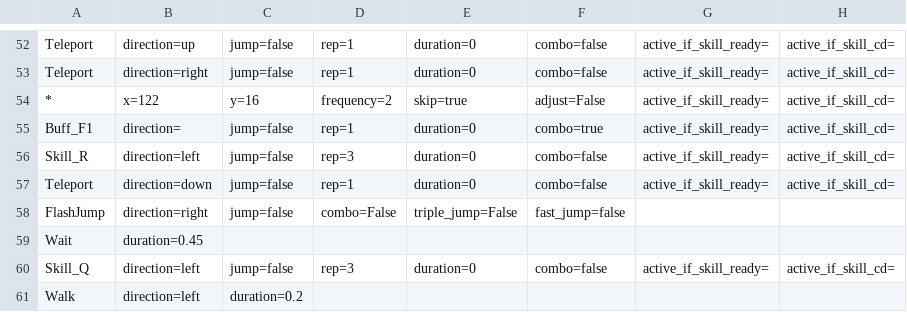
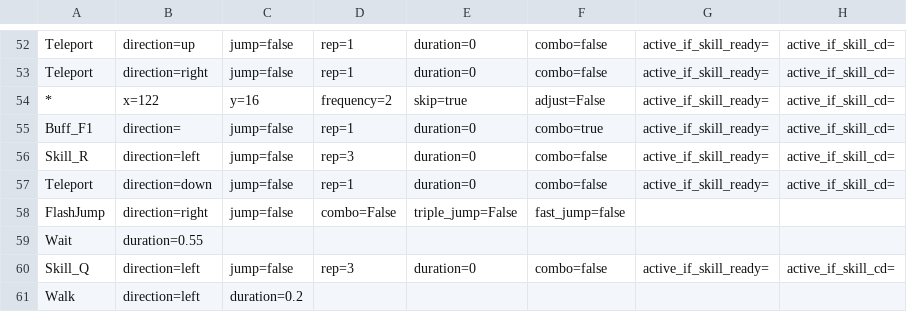
Before and after one commit to wilson0710/auto-maple, a CSV file: new_resources/routines/zero/五道洞穴的上路.csv, drawn as a sheet; only a part is shown, gaps mark what is left out; the diff names each change by its address in the sheet, - before the commit and + after, or states it on an @@ line.

Commit message:
update zero

```diff
--- a/new_resources/routines/zero/五道洞穴的上路.csv
+++ b/new_resources/routines/zero/五道洞穴的上路.csv
-B59: duration=0.45
+B59: duration=0.55
```
